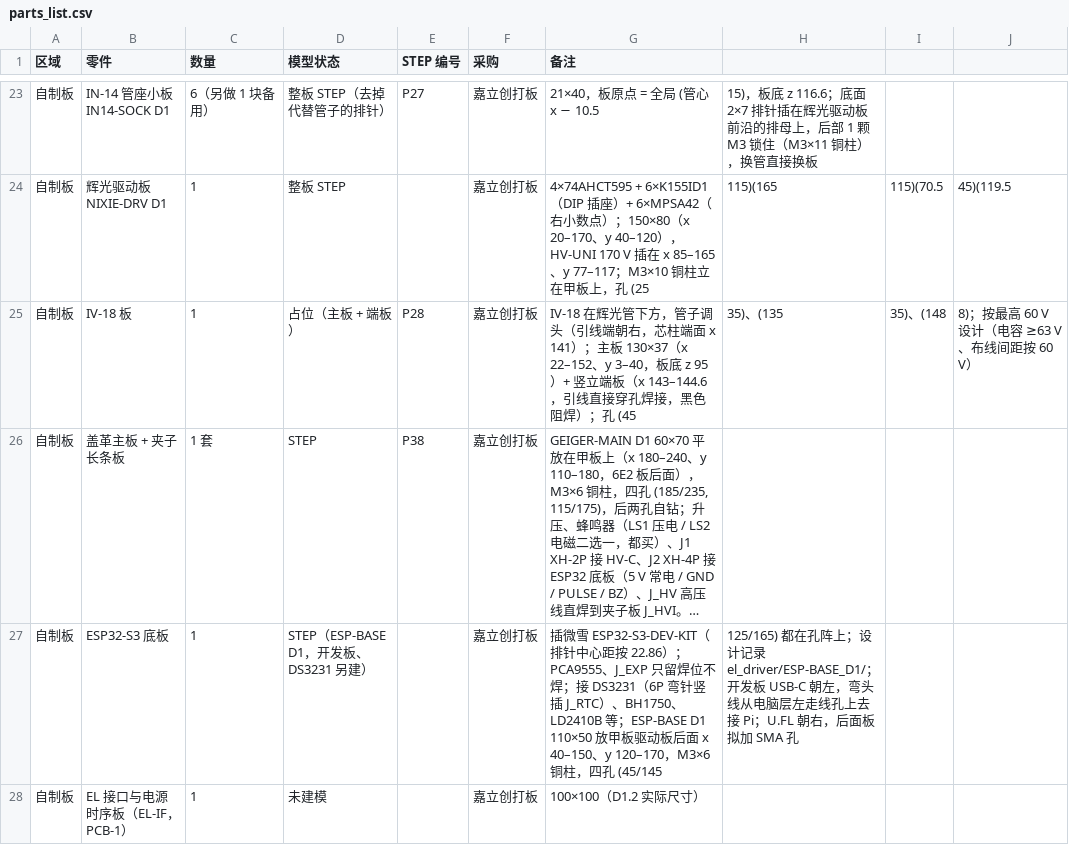
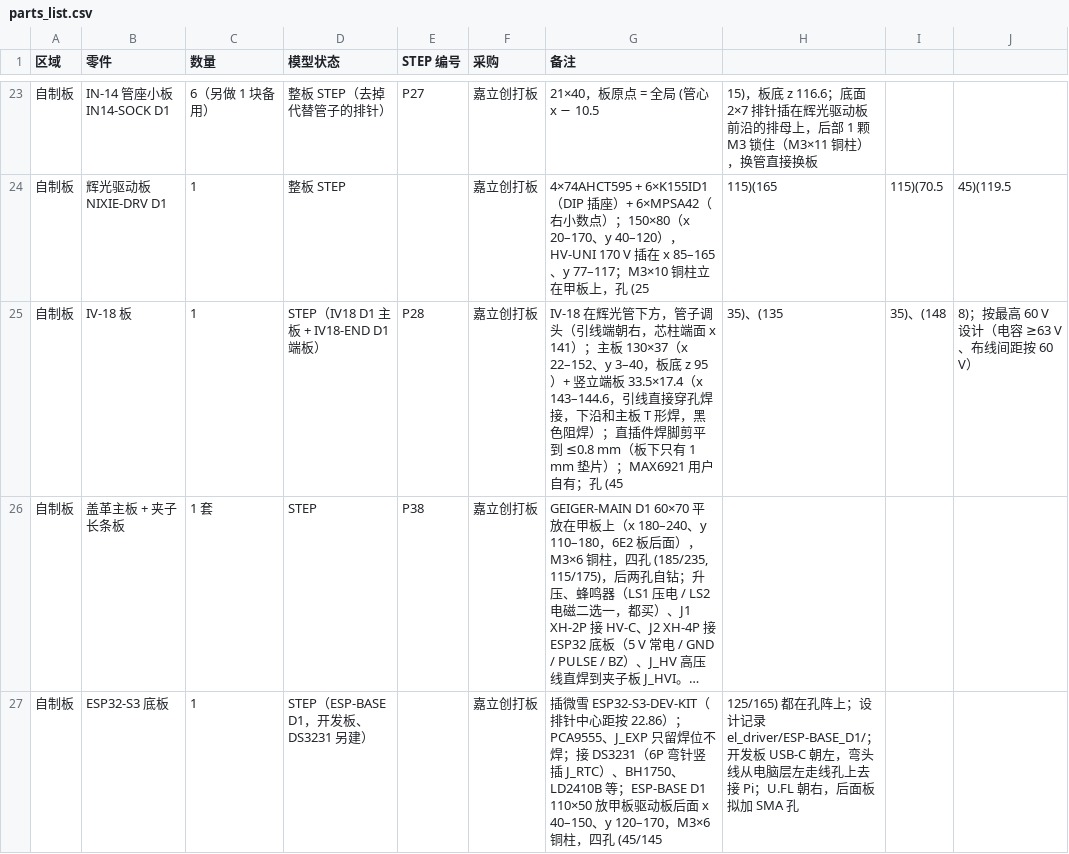
Before and after one commit to huatanshaonian/EL-center, a CSV file: parts_list.csv, drawn as a sheet; only a part is shown, gaps mark what is left out; the shorter side is filled out with more unchanged rows; long unchanged cells end in …; the diff names each change by its address in the sheet, - before the commit and + after, or states it on an @@ line.

```diff
--- a/parts_list.csv
+++ b/parts_list.csv
-D25 (模型状态): 占位（主板 + 端板）
+D25 (模型状态): STEP（IV18 D1 主板 + IV18-END D1 端板）
-G25 (备注): …竖立端板（x 143–144.6，引线直接穿孔焊接，黑色阻焊）；孔 (45
+G25 (备注): …竖立端板 33.5×17.4（x 143–144.6，引线直接穿孔焊接，下沿和主板 T 形焊，黑色阻焊）；直插件焊脚剪平到 ≤0.8 mm（板下只有 1 mm 垫片）；MAX6921 用户自有；孔 (45
```
Also changed, not shown: 2 other files.
